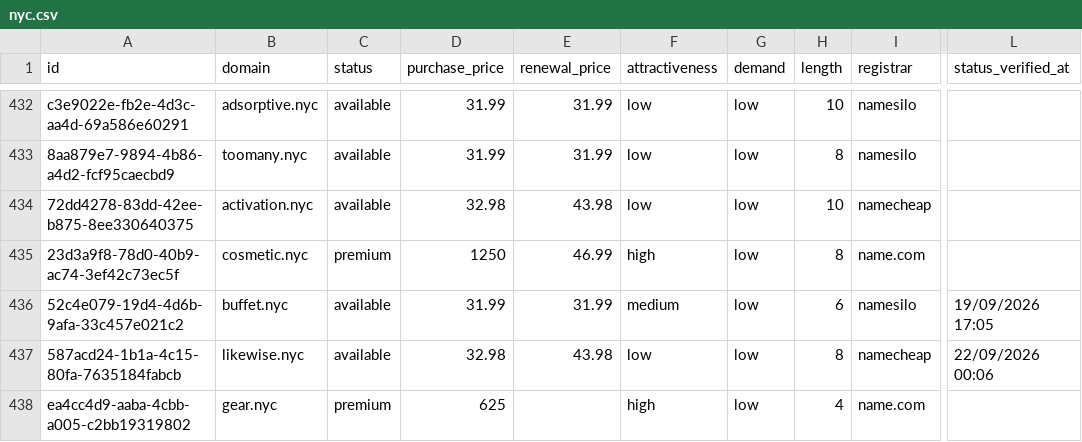
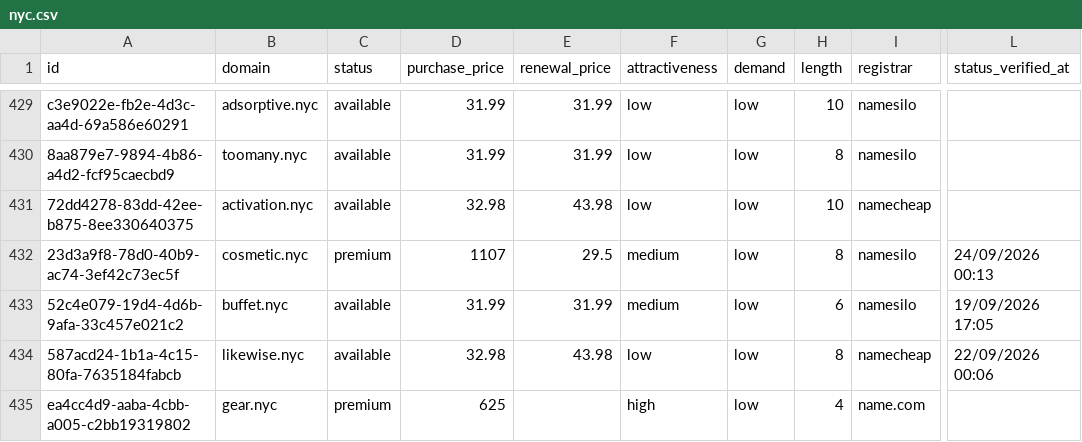
Before and after one commit to UniqueDomains/nyc-oneword-domains, a CSV file: nyc.csv, drawn as a sheet; only a part is shown, gaps mark what is left out; addresses are those after the commit; the diff covers the shown part only; the diff names each change by its address in the sheet, - before the commit and + after, or states it on an @@ line.

```diff
--- a/nyc.csv
+++ b/nyc.csv
-D432 (purchase_price): 1250
+D432 (purchase_price): 1107
-E432 (renewal_price): 46.99
+E432 (renewal_price): 29.5
-F432 (attractiveness): high
+F432 (attractiveness): medium
-I432 (registrar): name.com
+I432 (registrar): namesilo
-L432 (status_verified_at): (empty)
+L432 (status_verified_at): 24/09/2026 00:13
```
Also changed, not shown: 6 added rows, 6 removed rows and 90 edited cells elsewhere in this file, 4 other files.
